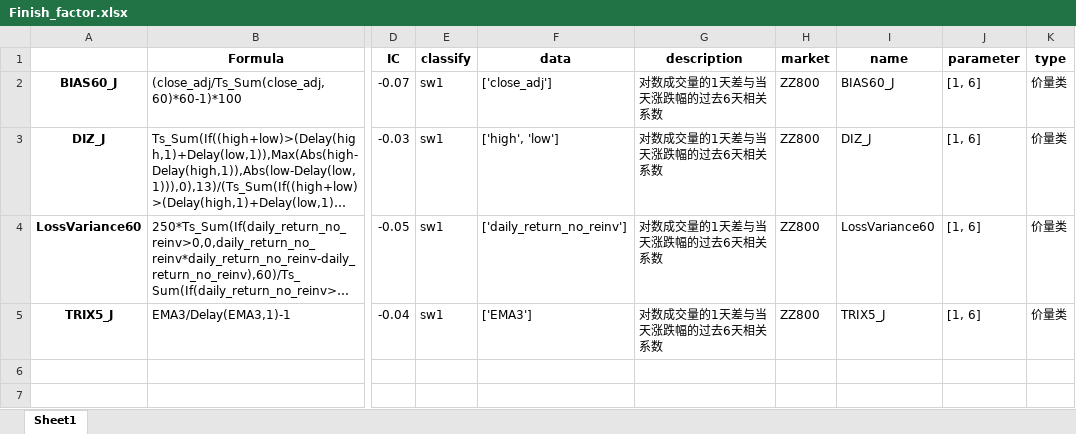
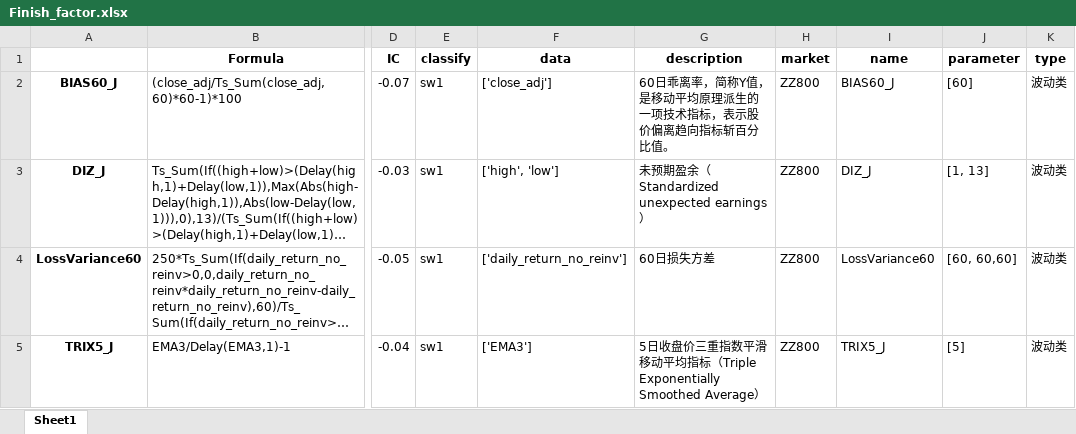
Before and after one commit to SunGuoming/dayu-factor, an Excel workbook: Finish_factor.xlsx, sheet Sheet1, drawn as a sheet; only a part is shown, gaps mark what is left out; long unchanged cells end in …; values as stored, in another font and other column widths than the file's, no borders; the diff names each change by its address in the sheet, - before the commit and + after, or states it on an @@ line.

Commit message:
复现完工
rt

```diff
--- a/Finish_factor.xlsx (sheet Sheet1)
+++ b/Finish_factor.xlsx (sheet Sheet1)
-G2 (description): 对数成交量的1天差与当天涨跌幅的过去6天相关系数
+G2 (description): 60日乖离率，简称Y值，是移动平均原理派生的一项技术指标，表示股价偏离趋向指标斩百分比值。
-J2 (parameter): [1, 6]
+J2 (parameter): [60]
-K2:K5 (type): 价量类
+K2:K5 (type): 波动类
-G3 (description): 对数成交量的1天差与当天涨跌幅的过去6天相关系数
+G3 (description): 未预期盈余（Standardized unexpected earnings）
-J3 (parameter): [1, 6]
+J3 (parameter): [1, 13]
-G4 (description): 对数成交量的1天差与当天涨跌幅的过去6天相关系数
+G4 (description): 60日损失方差
-J4 (parameter): [1, 6]
+J4 (parameter): [60, 60,60]
-G5 (description): 对数成交量的1天差与当天涨跌幅的过去6天相关系数
+G5 (description): 5日收盘价三重指数平滑移动平均指标（Triple Exponentially Smoothed Average）
-J5 (parameter): [1, 6]
+J5 (parameter): [5]
```
